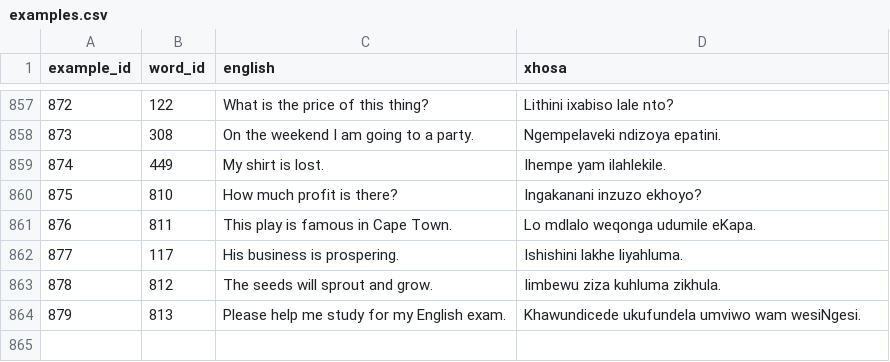
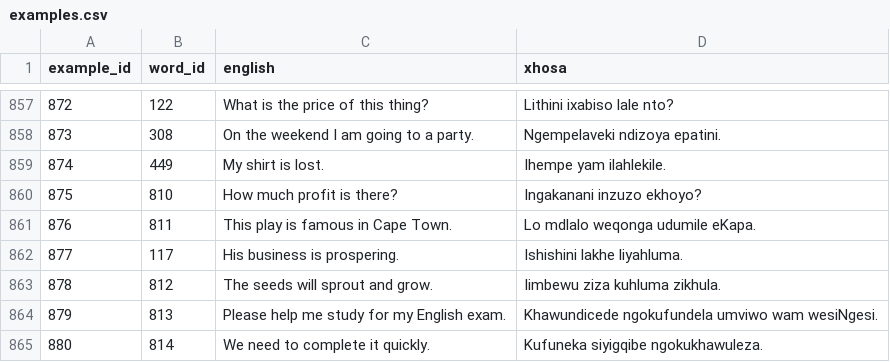
Before and after one commit to IsiXhosa-click/database, a CSV file: examples.csv, drawn as a sheet; only a part is shown, gaps mark what is left out.

```diff
--- a/examples.csv
+++ b/examples.csv
@@ -863,2 +863,3 @@ example_id,word_id,english,xhosa
 878,812,The seeds will sprout and grow.,Iimbewu ziza kuhluma zikhula.
-879,813,Please help me study for my English exam.,Khawundicede ukufundela umviwo wam wesiNgesi.
+879,813,Please help me study for my English exam.,Khawundicede ngokufundela umviwo wam wesiNgesi.
+880,814,We need to complete it quickly.,Kufuneka siyigqibe ngokukhawuleza.
```
Also changed, not shown: linked_words.csv, user_attributions.csv, 1 other file.
